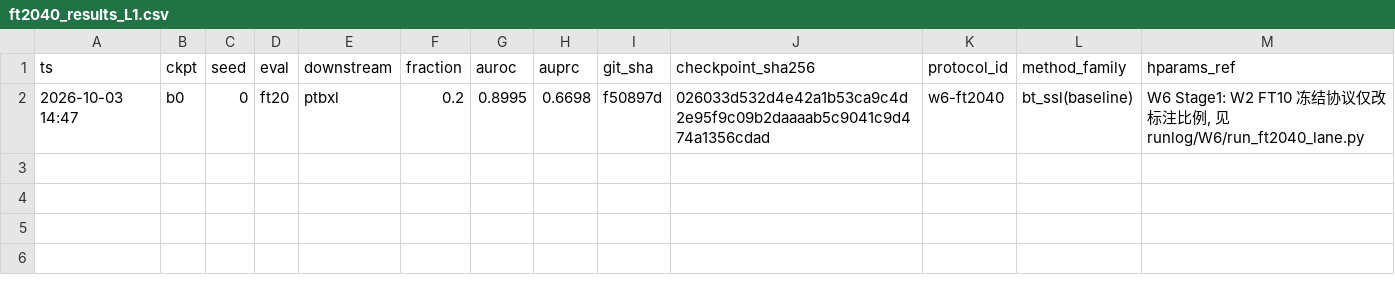
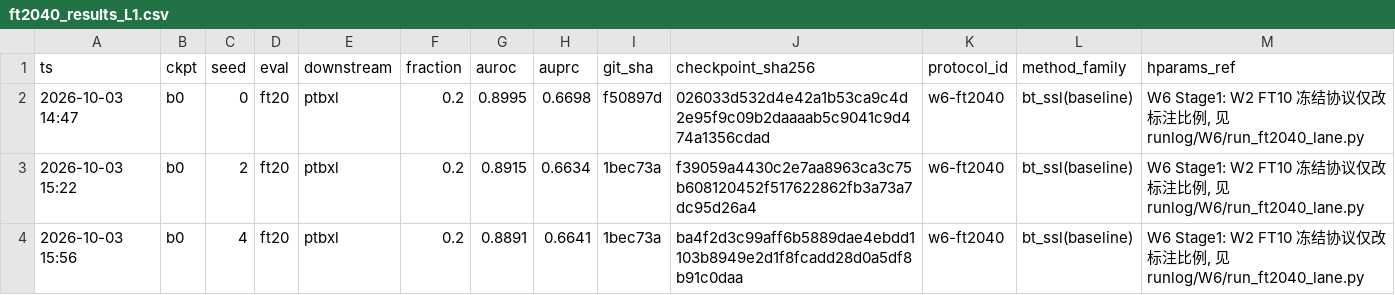
Before and after one commit to geziang/ECG, a CSV file: ECG_SSL_LFBT-main/runlog/W6/ft2040_results_L1.csv, drawn as a sheet; the diff names each change by its address in the sheet, - before the commit and + after, or states it on an @@ line.

```diff
--- a/ECG_SSL_LFBT-main/runlog/W6/ft2040_results_L1.csv
+++ b/ECG_SSL_LFBT-main/runlog/W6/ft2040_results_L1.csv
+row 3: 2026-10-03 15:22 | b0 | 2 | ft20 | ptbxl | 0.2 | 0.8915 | 0.6634 | 1bec73a | f39059a4430c2e7aa8963ca3c75b608120452f517622862fb3a73a7dc95d26a4 | w6-ft2040 | bt_ssl(baseline) | W6 Stage1: W2 FT10 冻结协议仅改标注比例, 见 runlog/W6/run_ft2040_lane.py
+row 4: 2026-10-03 15:56 | b0 | 4 | ft20 | ptbxl | 0.2 | 0.8891 | 0.6641 | 1bec73a | ba4f2d3c99aff6b5889dae4ebdd1103b8949e2d1f8fcadd28d0a5df8b91c0daa | w6-ft2040 | bt_ssl(baseline) | W6 Stage1: W2 FT10 冻结协议仅改标注比例, 见 runlog/W6/run_ft2040_lane.py
```
Also changed, not shown: ECG_SSL_LFBT-main/runlog/W6/ft2040_results_L2.csv, 1 other file.
